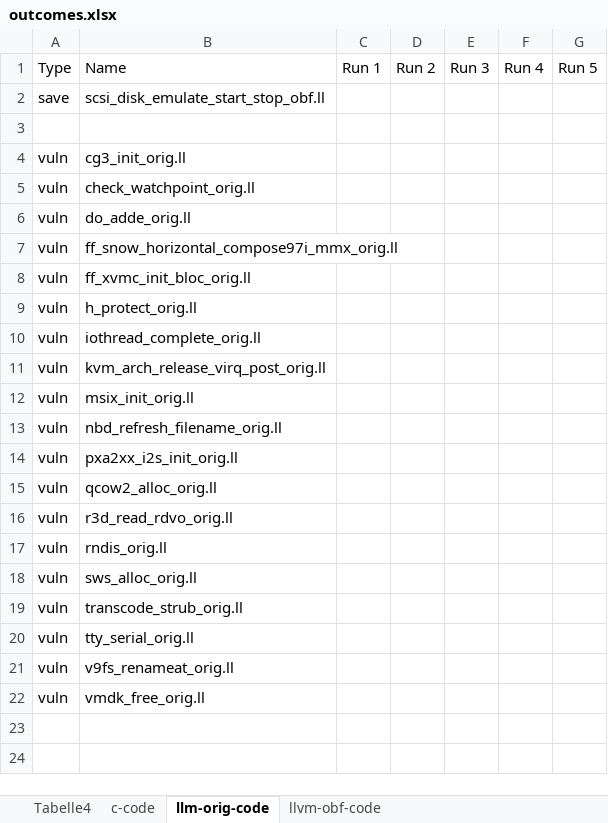
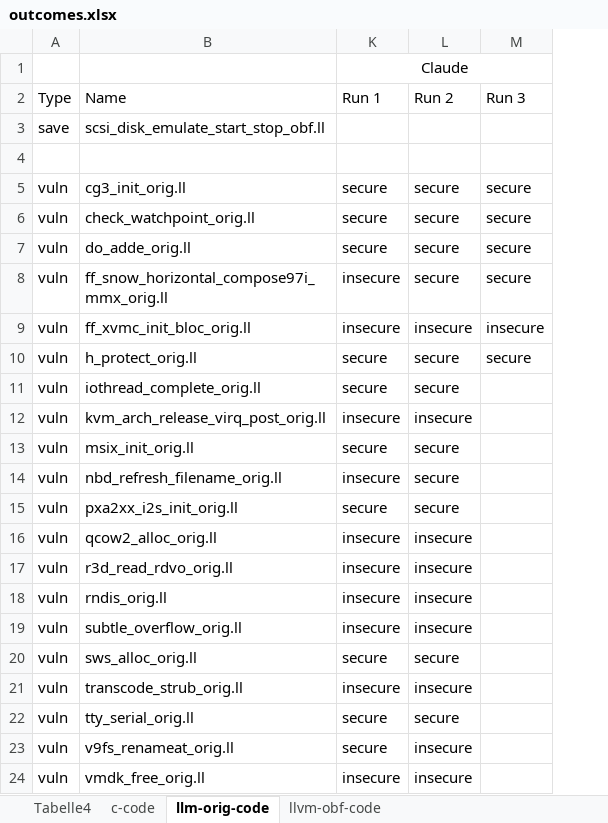
Before and after one commit to nikeboke/llm-llvm-adversarial, an Excel workbook: llvm-tryouts/LLM-Tests/outcomes.xlsx, sheet llm-orig-code, drawn as a sheet; values as stored, in another font and other column widths than the file's, no borders; removed rows and columns are numbered as before the commit, all else as after; the diff names each change by its address in the sheet, - before the commit and + after, or states it on an @@ line.

```diff
--- a/llvm-tryouts/LLM-Tests/outcomes.xlsx (sheet llm-orig-code)
+++ b/llvm-tryouts/LLM-Tests/outcomes.xlsx (sheet llm-orig-code)
@@ column C (Run 1) hidden, empty @@
@@ column D (Run 2) hidden, empty @@
@@ column E (Run 3) hidden, empty @@
@@ column F (Run 4) hidden, empty @@
@@ column G (Run 5) hidden, empty @@
+column K (Run 1), rows 5-18: secure | secure | secure | insecure | insecure | secure | secure | insecure | secure | insecure | secure | insecure | insecure | insecure; rows 20-24: secure | insecure | secure | secure | insecure
+column L (Run 2), rows 5-18: secure | secure | secure | secure | insecure | secure | secure | insecure | secure | secure | secure | insecure | insecure | insecure; rows 20-24: secure | insecure | secure | insecure | insecure
+column M (Run 3), rows 5-10: secure | secure | secure | secure | insecure | secure
+row 1:  |  | Claude
+row 19: vuln | subtle_overflow_orig.ll | insecure | insecure
```
Also changed, not shown: sheet c-code, sheet llvm-obf-code, hidden cells, 40 other files.
